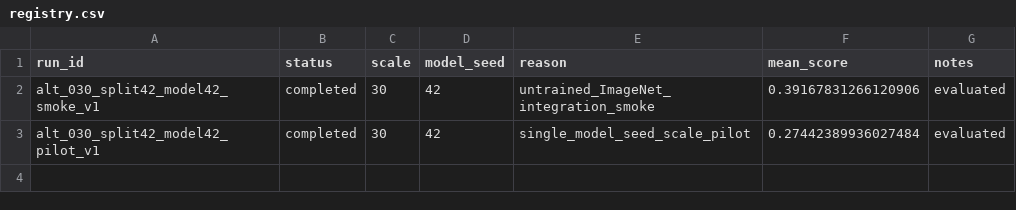
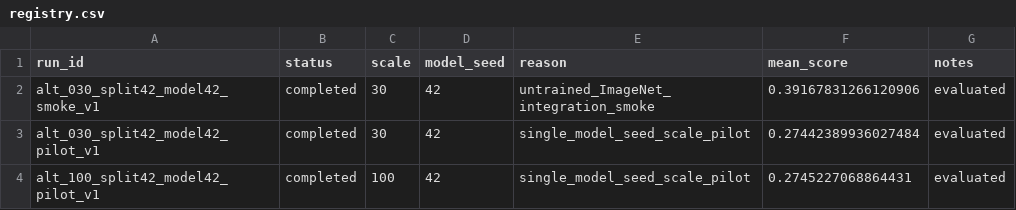
Before and after one commit to PengSheng2281726867/26-1-CISC8001-001, a CSV file: experiments/registry.csv, drawn as a sheet; the diff names each change by its address in the sheet, - before the commit and + after, or states it on an @@ line.

```diff
--- a/experiments/registry.csv
+++ b/experiments/registry.csv
+row 4: alt_100_split42_model42_pilot_v1 | completed | 100 | 42 | single_model_seed_scale_pilot | 0.2745227068864431 | evaluated
```
Also changed, not shown: results/scale_summary.csv, 25 other files.
